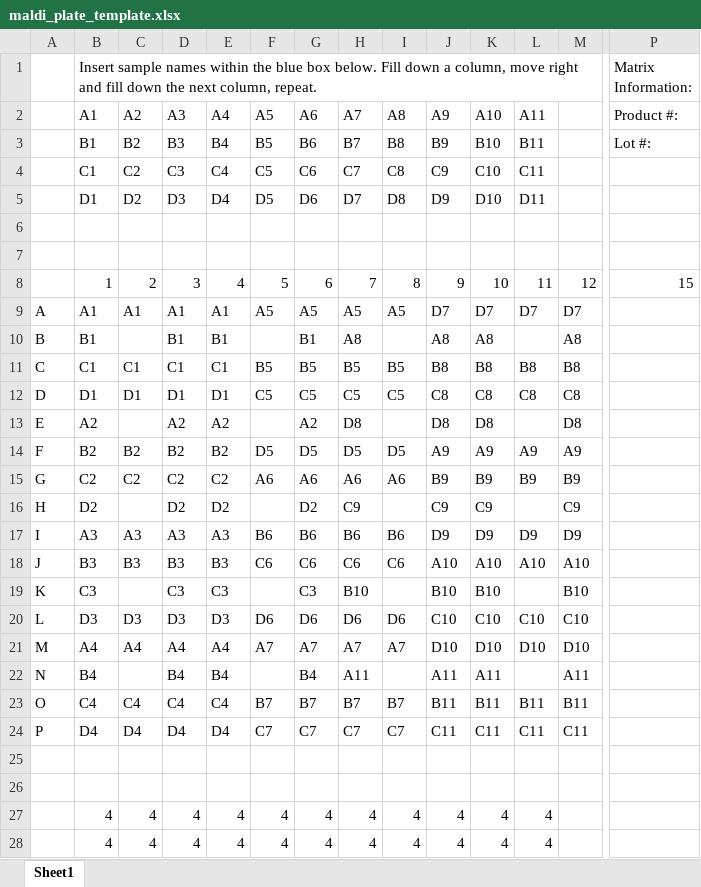
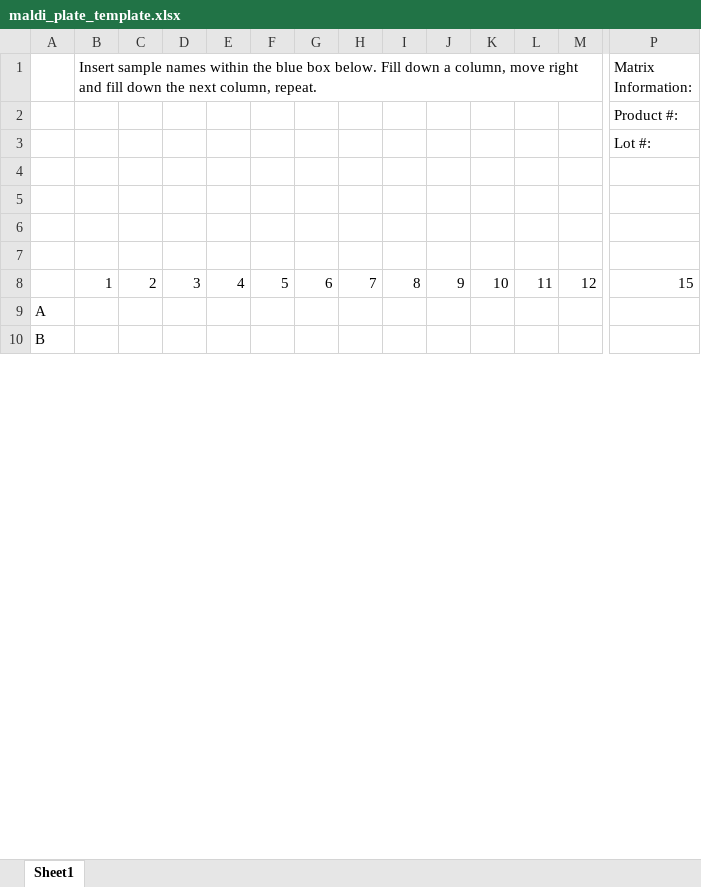
Before and after one commit to chasemc/IDBac_R01_Protocols, an Excel workbook: maldi_plate_template.xlsx, sheet Sheet1, drawn as a sheet; only a part is shown, gaps mark what is left out; values as stored, in another font and other column widths than the file's, no cell formats; removed rows and columns are numbered as before the commit, all else as after; rows hold the shown columns only; the diff covers the shown part only; the diff names each change by its address in the sheet, - before the commit and + after, or states it on an @@ line.

```diff
--- a/maldi_plate_template.xlsx (sheet Sheet1)
+++ b/maldi_plate_template.xlsx (sheet Sheet1)
-row 2:  | A1 | A2 | A3 | A4 | A5 | A6 | A7 | A8 | A9 | A10 | A11 |  | Product #:
-row 3:  | B1 | B2 | B3 | B4 | B5 | B6 | B7 | B8 | B9 | B10 | B11 |  | Lot #:
+row 2:  |  |  |  |  |  |  |  |  |  |  |  |  | Product #:
+row 3:  |  |  |  |  |  |  |  |  |  |  |  |  | Lot #:
-row 4:  | C1 | C2 | C3 | C4 | C5 | C6 | C7 | C8 | C9 | C10 | C11
+row 4: (empty)
-row 5:  | D1 | D2 | D3 | D4 | D5 | D6 | D7 | D8 | D9 | D10 | D11
+row 5: (empty)
-row 9: A | A1 | A1 | A1 | A1 | A5 | A5 | A5 | A5 | D7 | D7 | D7 | D7
-row 10: B | B1 |  | B1 | B1 |  | B1 | A8 |  | A8 | A8 |  | A8
-row 11: C | C1 | C1 | C1 | C1 | B5 | B5 | B5 | B5 | B8 | B8 | B8 | B8
-row 12: D | D1 | D1 | D1 | D1 | C5 | C5 | C5 | C5 | C8 | C8 | C8 | C8
-row 13: E | A2 |  | A2 | A2 |  | A2 | D8 |  | D8 | D8 |  | D8
-row 14: F | B2 | B2 | B2 | B2 | D5 | D5 | D5 | D5 | A9 | A9 | A9 | A9
-row 15: G | C2 | C2 | C2 | C2 | A6 | A6 | A6 | A6 | B9 | B9 | B9 | B9
-row 16: H | D2 |  | D2 | D2 |  | D2 | C9 |  | C9 | C9 |  | C9
-row 17: I | A3 | A3 | A3 | A3 | B6 | B6 | B6 | B6 | D9 | D9 | D9 | D9
-row 18: J | B3 | B3 | B3 | B3 | C6 | C6 | C6 | C6 | A10 | A10 | A10 | A10
-row 19: K | C3 |  | C3 | C3 |  | C3 | B10 |  | B10 | B10 |  | B10
-row 20: L | D3 | D3 | D3 | D3 | D6 | D6 | D6 | D6 | C10 | C10 | C10 | C10
-row 21: M | A4 | A4 | A4 | A4 | A7 | A7 | A7 | A7 | D10 | D10 | D10 | D10
-row 22: N | B4 |  | B4 | B4 |  | B4 | A11 |  | A11 | A11 |  | A11
-row 23: O | C4 | C4 | C4 | C4 | B7 | B7 | B7 | B7 | B11 | B11 | B11 | B11
-row 24: P | D4 | D4 | D4 | D4 | C7 | C7 | C7 | C7 | C11 | C11 | C11 | C11
-A9: (empty)
+A9: A
-A10: (empty)
+A10: B
-row 27:  | 4 | 4 | 4 | 4 | 4 | 4 | 4 | 4 | 4 | 4 | 4
-row 28:  | 4 | 4 | 4 | 4 | 4 | 4 | 4 | 4 | 4 | 4 | 4
```
Also changed, not shown: 14 added rows and 2 removed rows elsewhere in this sheet, cell formats, formulas that keep their value, 2 other files.
